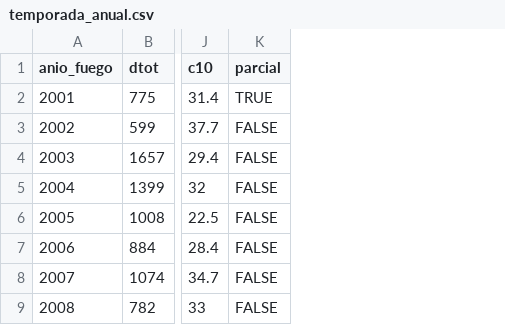
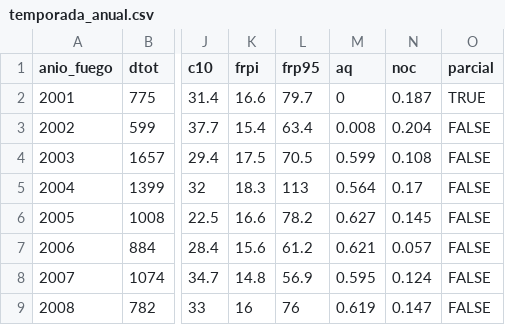
Before and after one commit to incendios-forestales/anomalias-termicas-costarica, a CSV file: outputs/tables/modis/temporada_anual.csv, drawn as a sheet; only a part is shown, gaps mark what is left out; the diff names each change by its address in the sheet, - before the commit and + after, or states it on an @@ line.

```diff
--- a/outputs/tables/modis/temporada_anual.csv
+++ b/outputs/tables/modis/temporada_anual.csv
+column K (frpi), rows 2-9: 16.6 | 15.4 | 17.5 | 18.3 | 16.6 | 15.6 | 14.8 | 16
+column L (frp95), rows 2-9: 79.7 | 63.4 | 70.5 | 113 | 78.2 | 61.2 | 56.9 | 76
+column M (aq), rows 2-9: 0 | 0.008 | 0.599 | 0.564 | 0.627 | 0.621 | 0.595 | 0.619
+column N (noc), rows 2-9: 0.187 | 0.204 | 0.108 | 0.17 | 0.145 | 0.057 | 0.124 | 0.147
```
Also changed, not shown: 13 other files.
